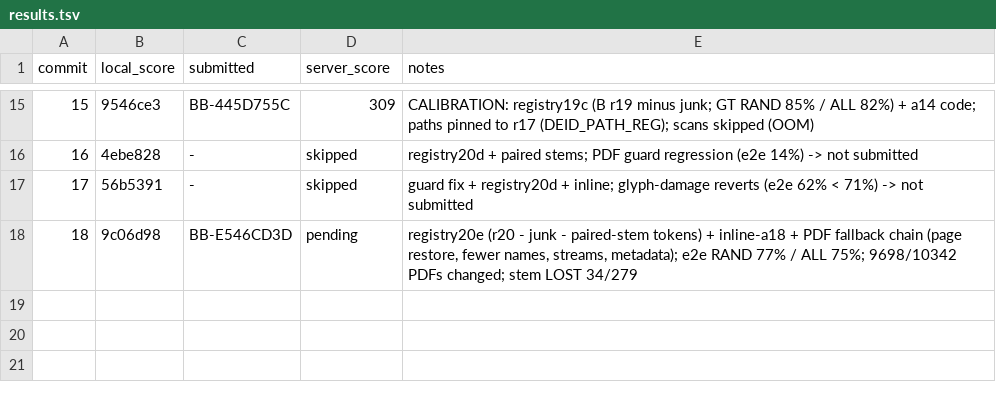
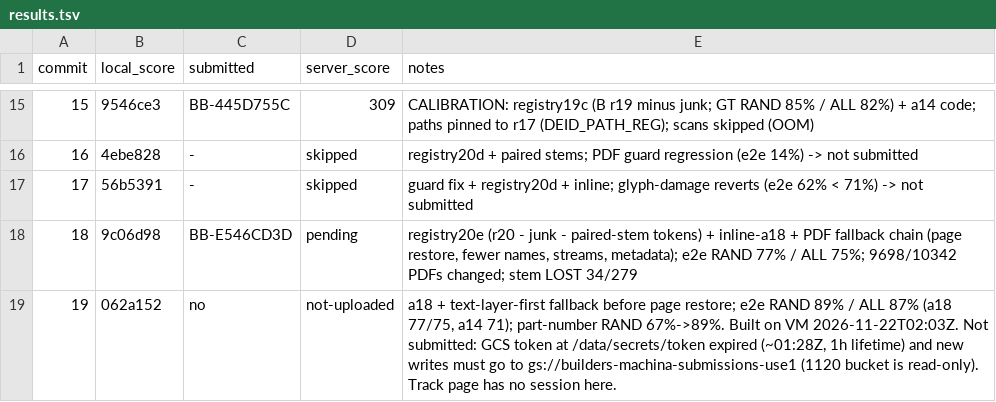
Before and after one commit to viktor-lorentz/machina-cad-deid, a TSV file: results.tsv, drawn as a sheet; only a part is shown, gaps mark what is left out; the diff names each change by its address in the sheet, - before the commit and + after, or states it on an @@ line.

Commit message:
a19 e2e RAND 89% (a18 77%); upload blocked on expired token

```diff
--- a/results.tsv
+++ b/results.tsv
+row 19: 19 | 062a152 | no | not-uploaded | a18 + text-layer-first fallback before page restore; e2e RAND 89% / ALL 87% (a18 77/75, a14 71); part-number RAND 67%->89%. Built on VM 2026-11-22T02:03Z. Not submitted: GCS token at /data/secrets/token expired (~01:28Z, 1h lifetime) and new writes must go to gs://builders-machina-submissions-use1 (1120 bucket is read-only). Track page has no session here.
```
Also changed, not shown: 1 other file.
